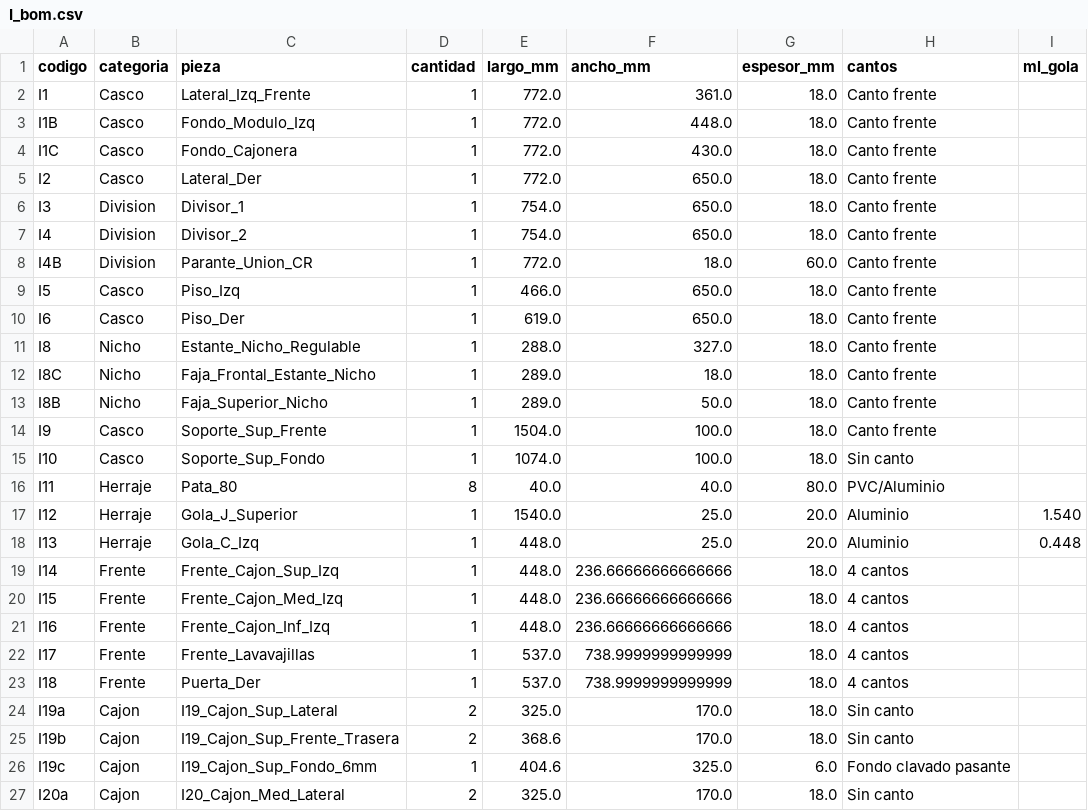
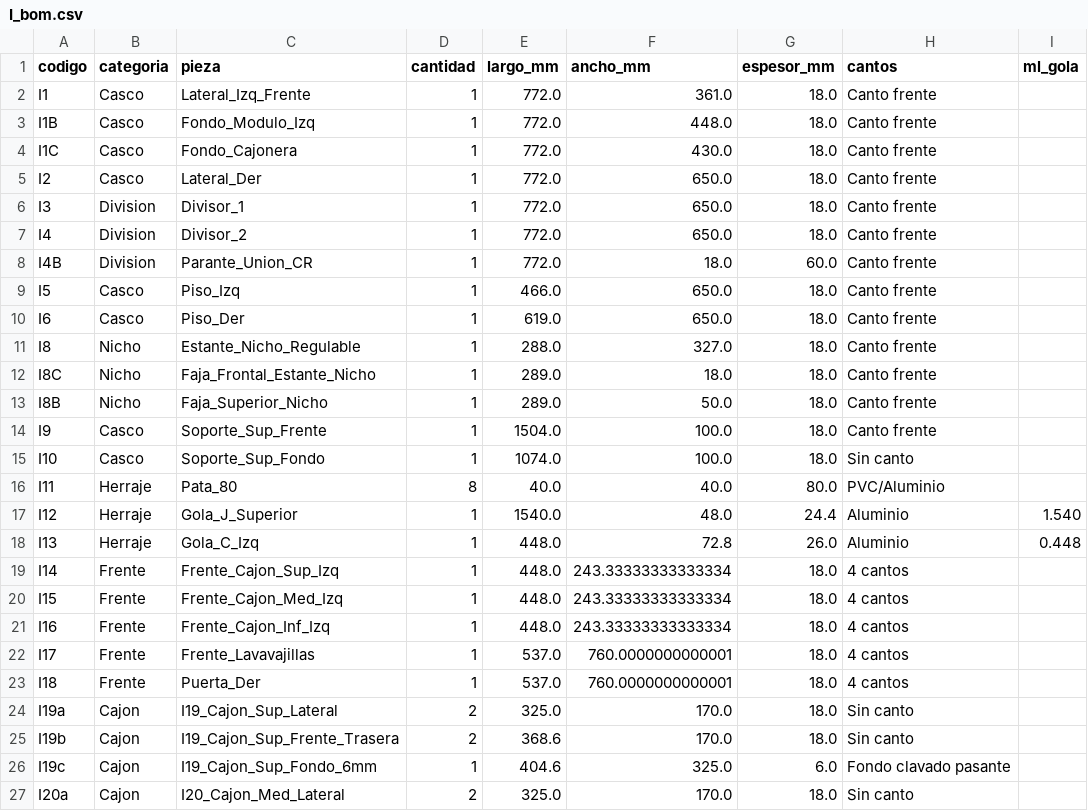
Before and after one commit to mgaitan/cads, a CSV file: bom/I_bom.csv, drawn as a sheet; only a part is shown; the diff names each change by its address in the sheet, - before the commit and + after, or states it on an @@ line.

```diff
--- a/bom/I_bom.csv
+++ b/bom/I_bom.csv
-E6:E7 (largo_mm): 754.0
+E6:E7 (largo_mm): 772.0
-F17 (ancho_mm): 25.0
+F17 (ancho_mm): 48.0
-G17 (espesor_mm): 20.0
+G17 (espesor_mm): 24.4
-F18 (ancho_mm): 25.0
+F18 (ancho_mm): 72.8
-G18 (espesor_mm): 20.0
+G18 (espesor_mm): 26.0
-F19:F21 (ancho_mm): 236.66666666666666
+F19:F21 (ancho_mm): 243.33333333333334
-F22:F23 (ancho_mm): 738.9999999999999
+F22:F23 (ancho_mm): 760.0000000000001
```
Also changed, not shown: 5 other files.
